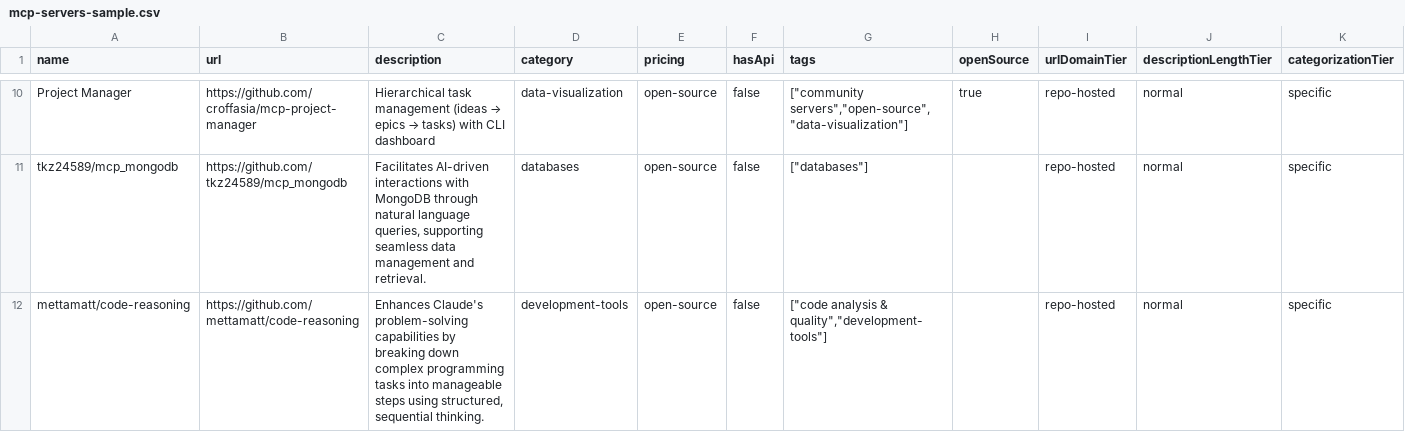
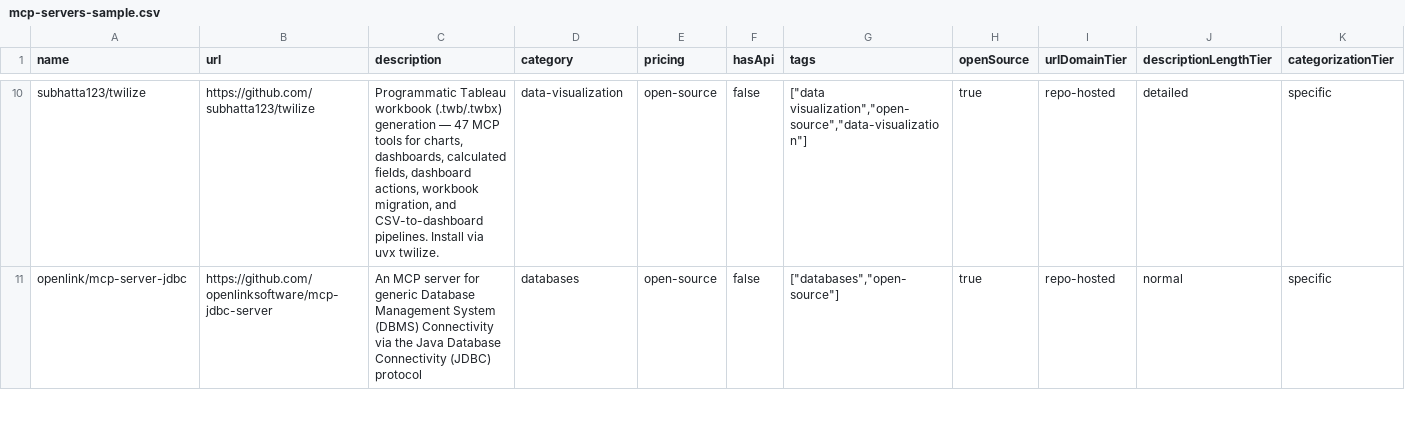
Before and after one commit to futdevpro/niche-datasets-free, a CSV file: mcp-servers-sample.csv, drawn as a sheet; only a part is shown, gaps mark what is left out; removed rows and columns are numbered as before the commit, all else as after; the diff covers the shown part only; the diff names each change by its address in the sheet, - before the commit and + after, or states it on an @@ line.

Commit message:
data(mcp-servers): 2026-05-23 refresh — +4 / 3662 total

```diff
--- a/mcp-servers-sample.csv
+++ b/mcp-servers-sample.csv
-A10 (name): Project Manager
+A10 (name): subhatta123/twilize
-B10 (url): https://github.com/croffasia/mcp-project-manager
+B10 (url): https://github.com/subhatta123/twilize
@@ C10 (description): Hierarchical task management (ideas → epics → tasks) with CLI dashboard → Programmatic Tableau workbook (.twb/.twbx) generation — 47 MCP tools for charts, dashboards, calculated fields, dashboard actions, workbook migration, and CSV-to-dashboard pipelines. Install via uvx twilize. @@
-G10 (tags): ["community servers","open-source","data-visualization"]
+G10 (tags): ["data visualization","open-source","data-visualization"]
-J10 (descriptionLengthTier): normal
+J10 (descriptionLengthTier): detailed
-A11 (name): tkz24589/mcp_mongodb
+A11 (name): openlink/mcp-server-jdbc
-B11 (url): https://github.com/tkz24589/mcp_mongodb
+B11 (url): https://github.com/openlinksoftware/mcp-jdbc-server
-C11 (description): Facilitates AI-driven interactions with MongoDB through natural language queries, supporting seamless data management and retrieval.
+C11 (description): An MCP server for generic Database Management System (DBMS) Connectivity via the Java Database Connectivity (JDBC) protocol
-G11 (tags): ["databases"]
+G11 (tags): ["databases","open-source"]
-H11 (openSource): (empty)
+H11 (openSource): true
-row 12: mettamatt/code-reasoning | https://github.com/mettamatt/code-reasoning | Enhances Claude's problem-solving capabilities by breaking down complex programming tasks into manageable steps using structured, sequential thinking. | development-tools | open-source | false | ["code analysis & quality","development-tools"] |  | repo-hosted | normal | specific
```
Also changed, not shown: 2 added rows, 1 removed row and 68 edited cells elsewhere in this file, 6 other files.
